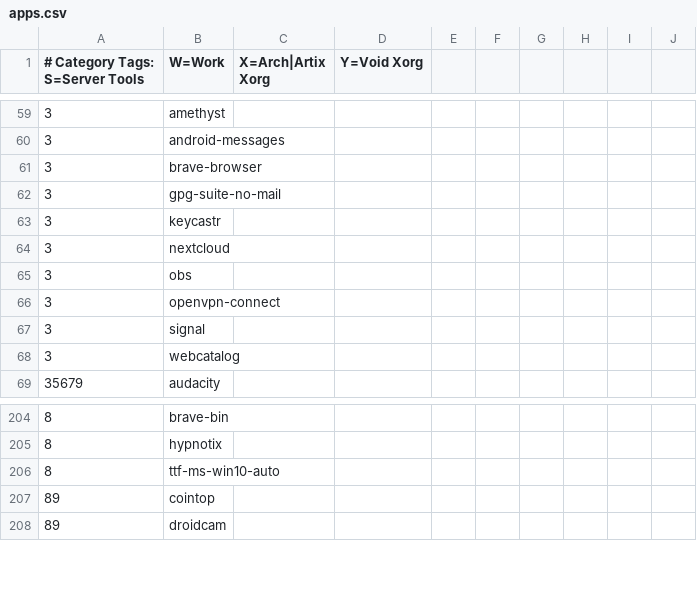
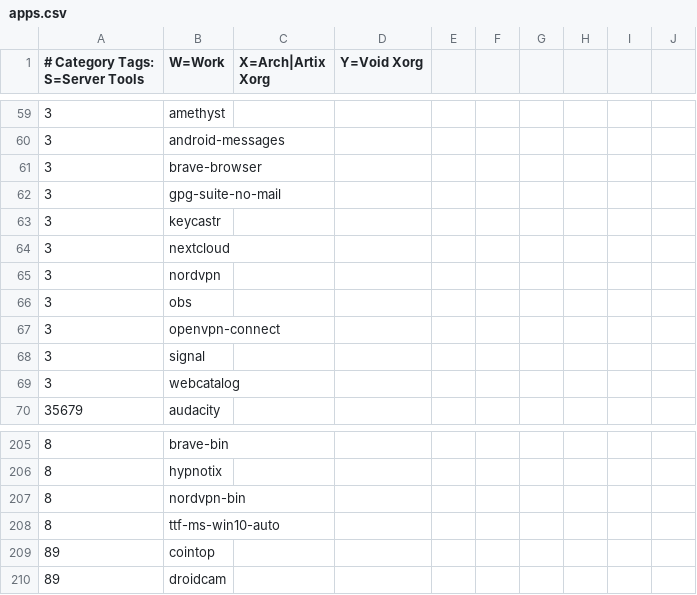
Before and after one commit to astsu777/bootstrap, a CSV file: apps.csv, drawn as a sheet; only a part is shown, gaps mark what is left out.

Commit message:
Add 'NordVPN' to common software

```diff
--- a/apps.csv
+++ b/apps.csv
@@ -64,2 +64,3 @@
 3,nextcloud
+3,nordvpn
 3,obs
@@ -205,2 +206,3 @@
 8,hypnotix
+8,nordvpn-bin
 8,ttf-ms-win10-auto
```
